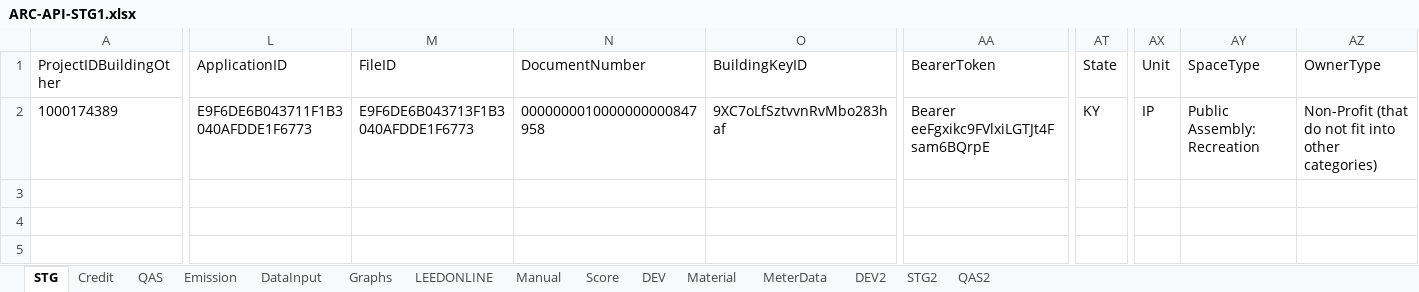
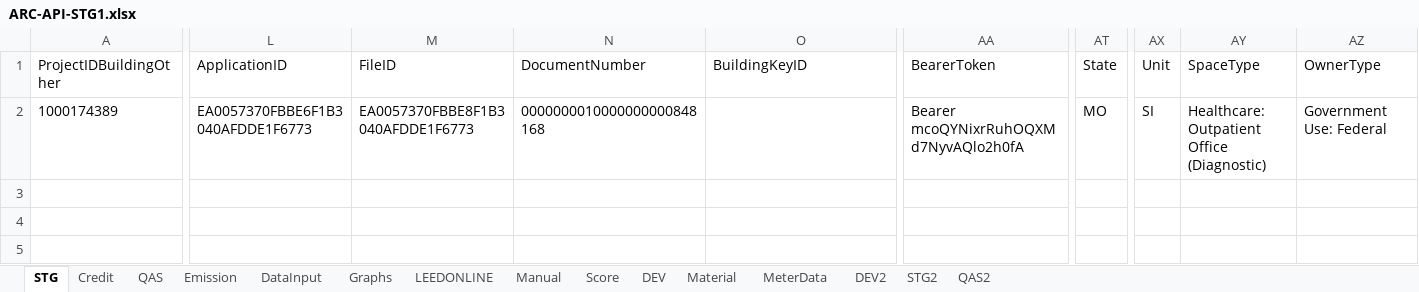
Before and after one commit to saurav1501/APIArc, an Excel workbook: src/main/resources/Backup/ARC-API-STG1.xlsx, sheet STG, drawn as a sheet; only a part is shown, gaps mark what is left out; values as stored, in another font and other column widths than the file's, no borders; the diff covers the shown part only; the diff names each change by its address in the sheet, - before the commit and + after, or states it on an @@ line.

```diff
--- a/src/main/resources/Backup/ARC-API-STG1.xlsx (sheet STG)
+++ b/src/main/resources/Backup/ARC-API-STG1.xlsx (sheet STG)
-L2 (ApplicationID): E9F6DE6B043711F1B3040AFDDE1F6773
+L2 (ApplicationID): EA0057370FBBE6F1B3040AFDDE1F6773
-M2 (FileID): E9F6DE6B043713F1B3040AFDDE1F6773
+M2 (FileID): EA0057370FBBE8F1B3040AFDDE1F6773
-N2 (DocumentNumber): 0000000010000000000847958
+N2 (DocumentNumber): 0000000010000000000848168
-O2 (BuildingKeyID): 9XC7oLfSztvvnRvMbo283haf
+O2 (BuildingKeyID): (empty)
-AA2 (BearerToken): Bearer eeFgxikc9FVlxiLGTJt4Fsam6BQrpE
+AA2 (BearerToken): Bearer mcoQYNixrRuhOQXMd7NyvAQlo2h0fA
-AT2 (State): KY
+AT2 (State): MO
-AX2 (Unit): IP
+AX2 (Unit): SI
-AY2 (SpaceType): Public Assembly: Recreation
+AY2 (SpaceType): Healthcare: Outpatient Office (Diagnostic)
-AZ2 (OwnerType): Non-Profit (that do not fit into other categories)
+AZ2 (OwnerType): Government Use: Federal
```
Also changed, not shown: 6 edited cells elsewhere in this sheet, sheet QAS2, sheet DataInput, sheet MeterData, sheet LEEDONLINE, sheet QAS, sheet STG2, src/main/resources/ARC-API-STG1.xlsx, 1 other file.
